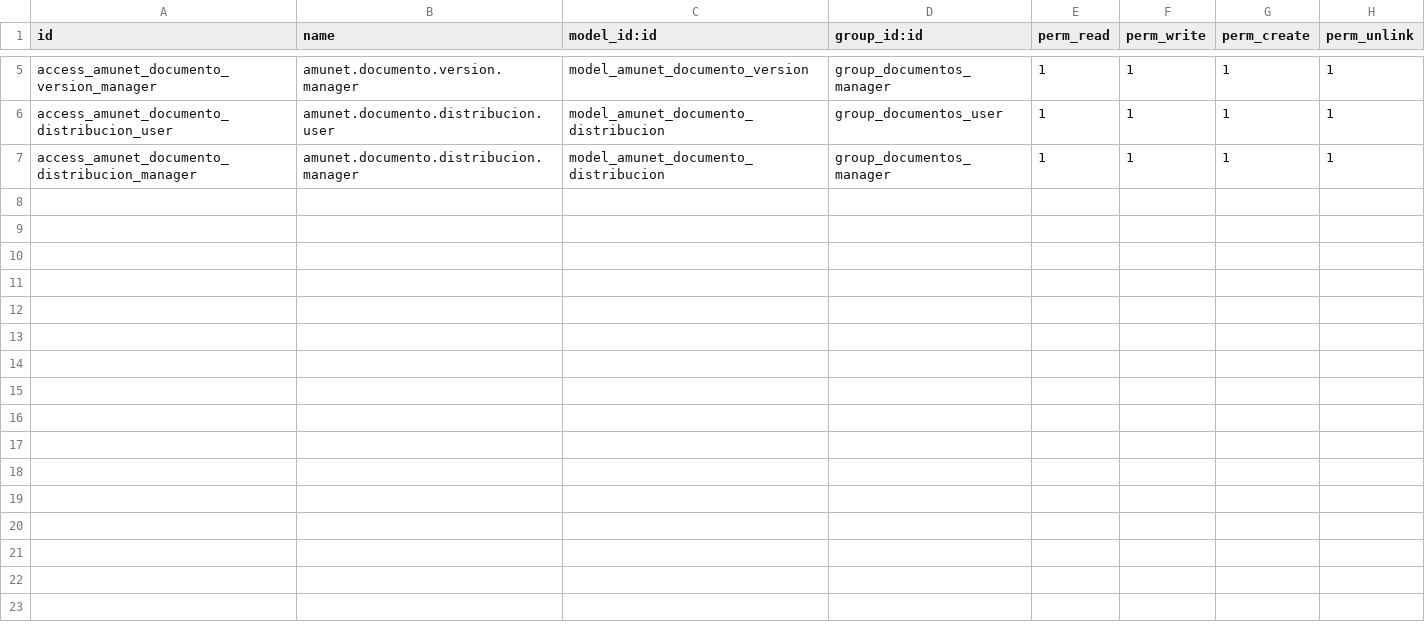
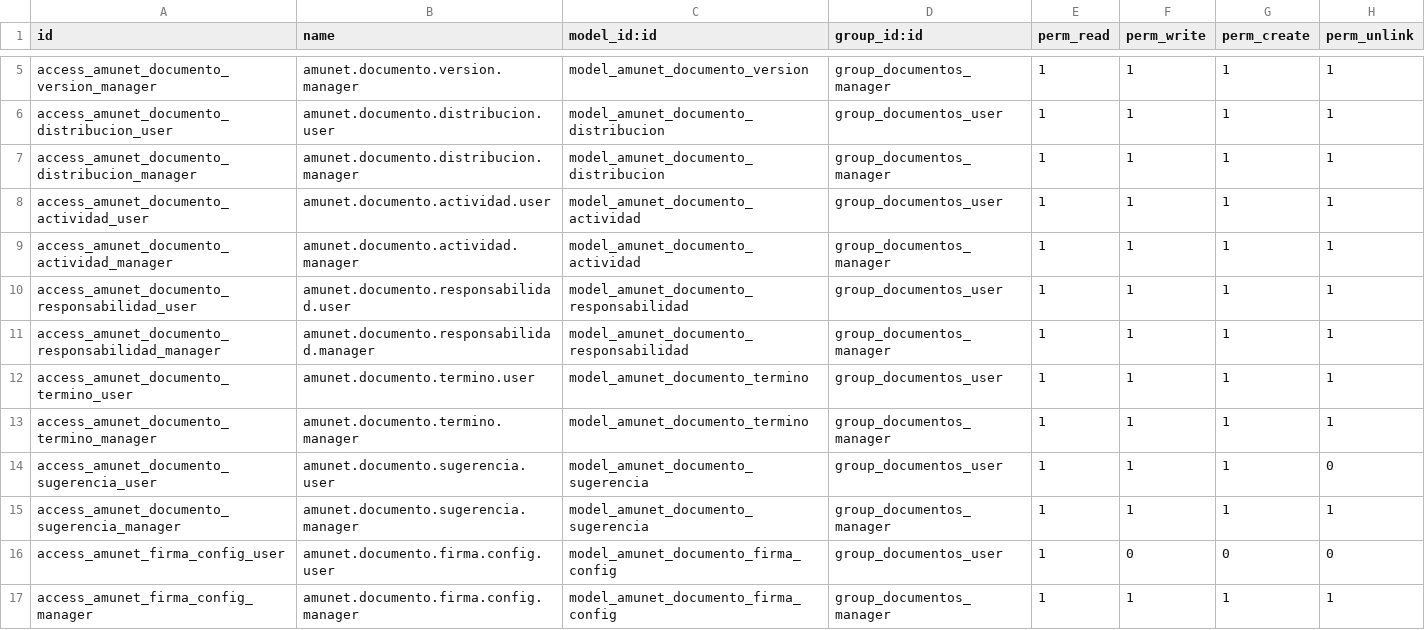
Before and after one commit to feruap/odoo-iso, a CSV file: addons/amunet_documentos/security/ir.model.access.csv, drawn as a sheet; only a part is shown, gaps mark what is left out.

```diff
--- a/addons/amunet_documentos/security/ir.model.access.csv
+++ b/addons/amunet_documentos/security/ir.model.access.csv
@@ -7 +7,11 @@ access_amunet_documento_distribucion_user,amunet.documento.distribucion.user,mod
 access_amunet_documento_distribucion_manager,amunet.documento.distribucion.manager,model_amunet_documento_distribucion,group_documentos_manager,1,1,1,1
+access_amunet_documento_actividad_user,amunet.documento.actividad.user,model_amunet_documento_actividad,group_documentos_user,1,1,1,1
+access_amunet_documento_actividad_manager,amunet.documento.actividad.manager,model_amunet_documento_actividad,group_documentos_manager,1,1,1,1
+access_amunet_documento_responsabilidad_user,amunet.documento.responsabilidad.user,model_amunet_documento_responsabilidad,group_documentos_user,1,1,1,1
+access_amunet_documento_responsabilidad_manager,amunet.documento.responsabilidad.manager,model_amunet_documento_responsabilidad,group_documentos_manager,1,1,1,1
+access_amunet_documento_termino_user,amunet.documento.termino.user,model_amunet_documento_termino,group_documentos_user,1,1,1,1
+access_amunet_documento_termino_manager,amunet.documento.termino.manager,model_amunet_documento_termino,group_documentos_manager,1,1,1,1
+access_amunet_documento_sugerencia_user,amunet.documento.sugerencia.user,model_amunet_documento_sugerencia,group_documentos_user,1,1,1,0
+access_amunet_documento_sugerencia_manager,amunet.documento.sugerencia.manager,model_amunet_documento_sugerencia,group_documentos_manager,1,1,1,1
+access_amunet_firma_config_user,amunet.documento.firma.config.user,model_amunet_documento_firma_config,group_documentos_user,1,0,0,0
+access_amunet_firma_config_manager,amunet.documento.firma.config.manager,model_amunet_documento_firma_config,group_documentos_manager,1,1,1,1
```
Also changed, not shown: 12 other files.
